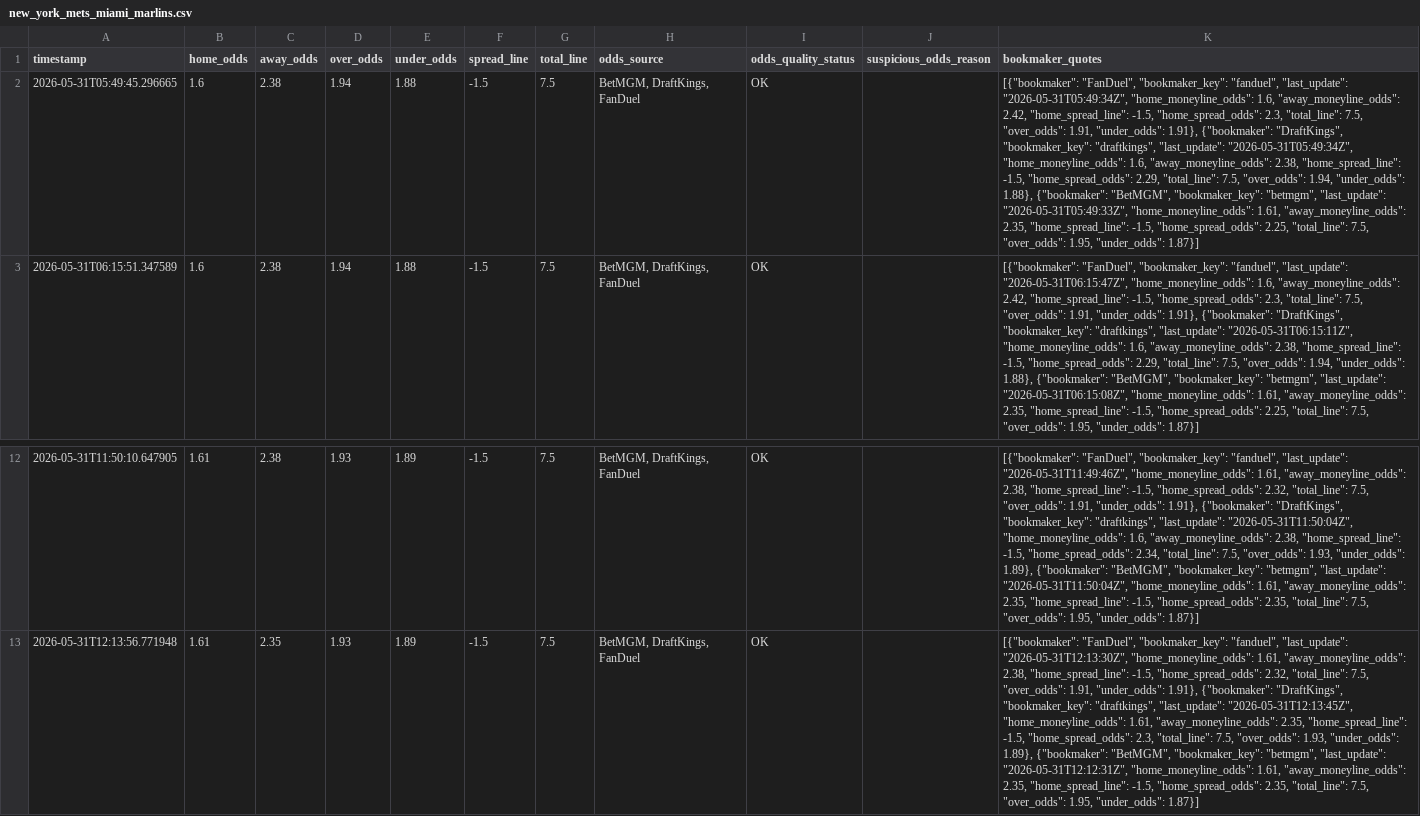
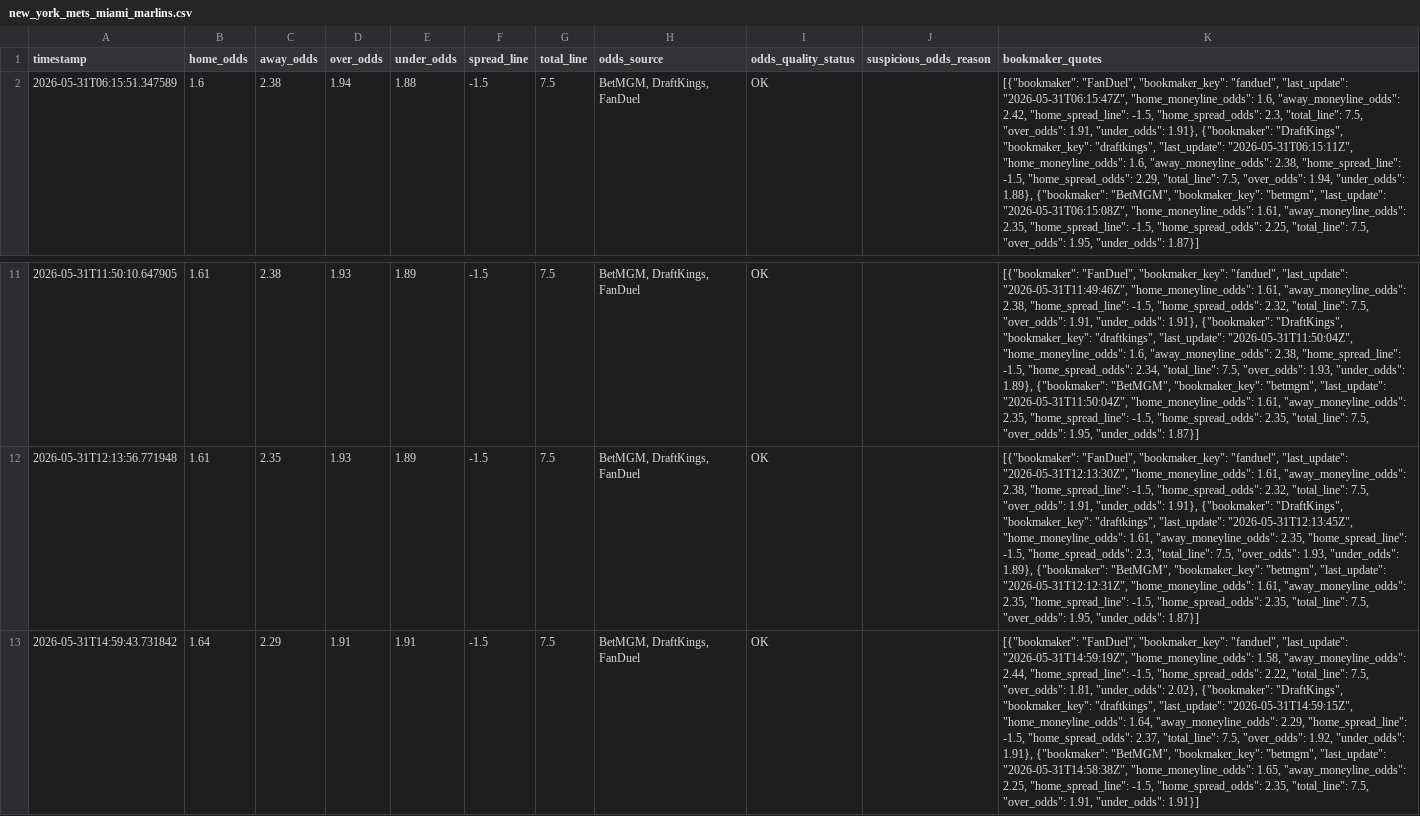
Before and after one commit to wujoshnjr/mlb-prediction-app, a CSV file: data/odds_snapshots/new_york_mets_miami_marlins.csv, drawn as a sheet; only a part is shown, gaps mark what is left out; removed rows and columns are numbered as before the commit, all else as after; the diff names each change by its address in the sheet, - before the commit and + after, or states it on an @@ line.

```diff
--- a/data/odds_snapshots/new_york_mets_miami_marlins.csv
+++ b/data/odds_snapshots/new_york_mets_miami_marlins.csv
-row 2: 2026-05-31T05:49:45.296665 | 1.6 | 2.38 | 1.94 | 1.88 | -1.5 | 7.5 | BetMGM, DraftKings, FanDuel | OK |  | [{"bookmaker": "FanDuel", "bookmaker_key": "fanduel", "last_update": "2026-05-31T05:49:34Z", "home_moneyline_odds": 1.6, "away_moneyline_odds": 2.42, "home_spread_line": -1.5, "home_spread_odds": 2.3, "total_line": 7.5, "over_odds": 1.91, "under_odds": 1.91}, {"bookmaker": "DraftKings", "bookmaker_key": "draftkings", "last_update": "2026-05-31T05:49:34Z", "home_moneyline_odds": 1.6, "away_moneyline_odds": 2.38, "home_spread_line": -1.5, "home_spread_odds": 2.29, "total_line": 7.5, "over_odds": 1.94, "under_odds": 1.88}, {"bookmaker": "BetMGM", "bookmaker_key": "betmgm", "last_update": "2026-05-31T05:49:33Z", "home_moneyline_odds": 1.61, "away_moneyline_odds": 2.35, "home_spread_line": -1.5, "home_spread_odds": 2.25, "total_line": 7.5, "over_odds": 1.95, "under_odds": 1.87}]
+row 13: 2026-05-31T14:59:43.731842 | 1.64 | 2.29 | 1.91 | 1.91 | -1.5 | 7.5 | BetMGM, DraftKings, FanDuel | OK |  | [{"bookmaker": "FanDuel", "bookmaker_key": "fanduel", "last_update": "2026-05-31T14:59:19Z", "home_moneyline_odds": 1.58, "away_moneyline_odds": 2.44, "home_spread_line": -1.5, "home_spread_odds": 2.22, "total_line": 7.5, "over_odds": 1.81, "under_odds": 2.02}, {"bookmaker": "DraftKings", "bookmaker_key": "draftkings", "last_update": "2026-05-31T14:59:15Z", "home_moneyline_odds": 1.64, "away_moneyline_odds": 2.29, "home_spread_line": -1.5, "home_spread_odds": 2.37, "total_line": 7.5, "over_odds": 1.92, "under_odds": 1.91}, {"bookmaker": "BetMGM", "bookmaker_key": "betmgm", "last_update": "2026-05-31T14:58:38Z", "home_moneyline_odds": 1.65, "away_moneyline_odds": 2.25, "home_spread_line": -1.5, "home_spread_odds": 2.35, "total_line": 7.5, "over_odds": 1.91, "under_odds": 1.91}]
```
Also changed, not shown: data/odds_snapshots/athletics_new_york_yankees.csv, data/odds_snapshots/cleveland_guardians_boston_red_sox.csv, 18 other files.
